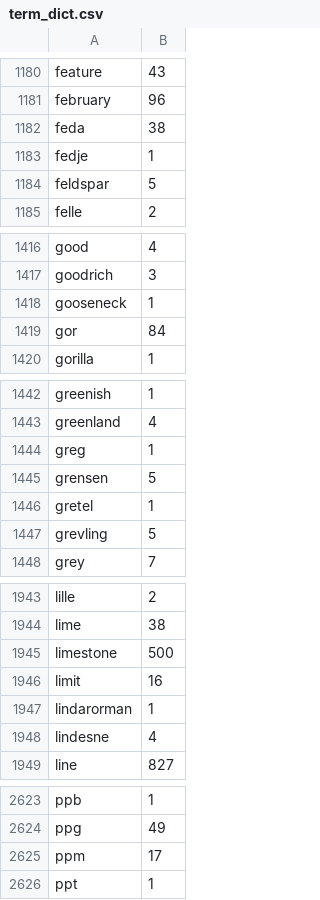
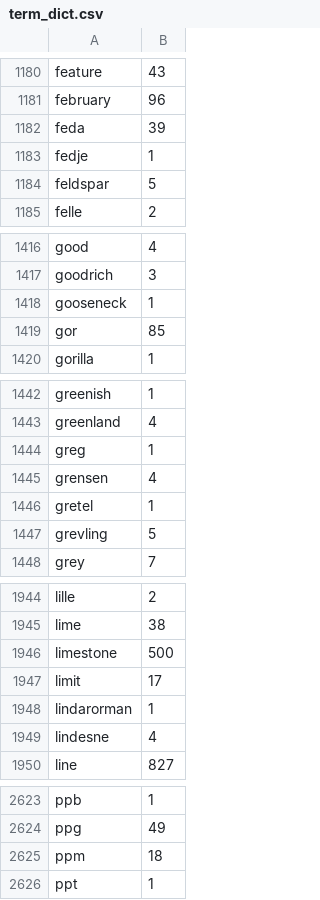
Before and after one commit to AnneEstoppey/NLP_Transform21, a CSV file: notebooks/term_dict.csv, drawn as a sheet; only a part is shown, gaps mark what is left out; the diff covers the shown part only.

```diff
--- a/notebooks/term_dict.csv
+++ b/notebooks/term_dict.csv
@@ -1181,3 +1181,3 @@ feature,43
 february,96
-feda,38
+feda,39
 fedje,1
@@ -1418,3 +1418,3 @@ goodrich,3
 gooseneck,1
-gor,84
+gor,85
 gorilla,1
@@ -1444,3 +1444,3 @@ greenland,4
 greg,1
-grensen,5
+grensen,4
 gretel,1
@@ -1945,3 +1946,3 @@ lime,38
 limestone,500
-limit,16
+limit,17
 lindarorman,1
@@ -2624,3 +2624,3 @@ ppb,1
 ppg,49
-ppm,17
+ppm,18
 ppt,1
```
Also changed, not shown: 1 added row, 1 removed row and 6 edited cells elsewhere in this file, 2 other files.
